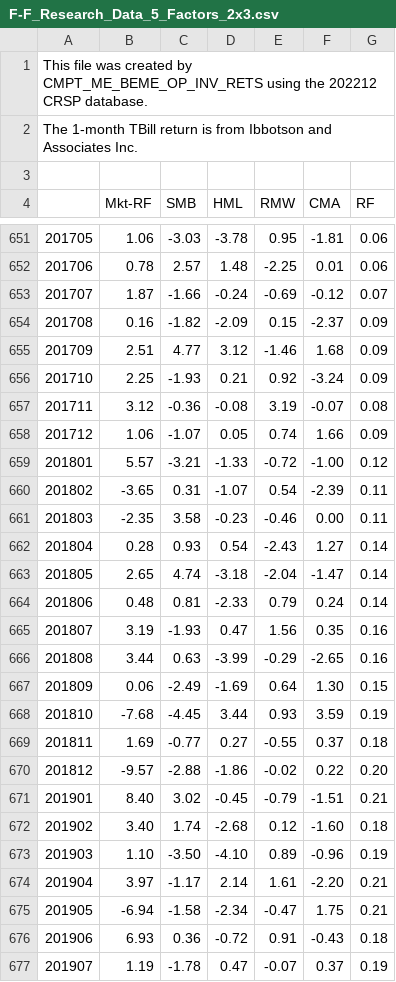
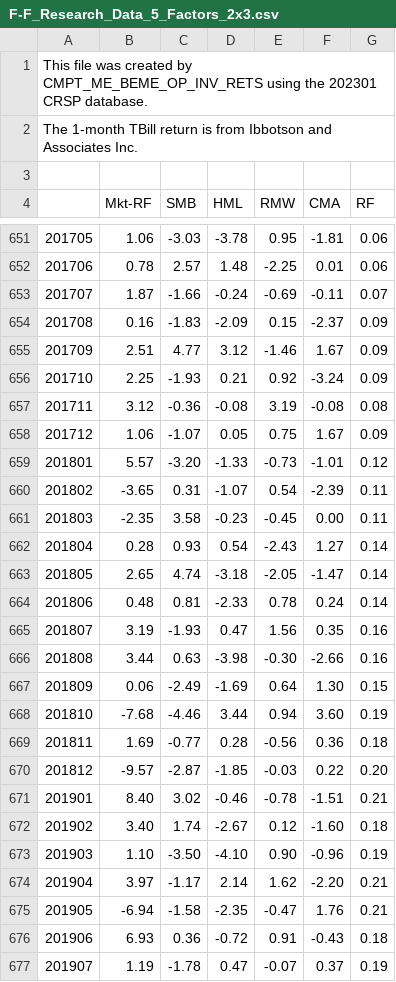
Before and after one commit to caoxinya/homework123, a CSV file: F-F_Research_Data_5_Factors_2x3.csv, drawn as a sheet; only a part is shown, gaps mark what is left out; the diff covers the shown part only.

Commit message:
Add files via upload

```diff
--- a/F-F_Research_Data_5_Factors_2x3.csv
+++ b/F-F_Research_Data_5_Factors_2x3.csv
@@ -1,2 +1,2 @@
-This file was created by CMPT_ME_BEME_OP_INV_RETS using the 202212 CRSP database.
+This file was created by CMPT_ME_BEME_OP_INV_RETS using the 202301 CRSP database.
 The 1-month TBill return is from Ibbotson and Associates Inc.
@@ -652,25 +652,25 @@ The 1-month TBill return is from Ibbotson and Associates Inc.
 201706,    0.78,    2.57,    1.48,   -2.25,    0.01,    0.06
-201707,    1.87,   -1.66,   -0.24,   -0.69,   -0.12,    0.07
-201708,    0.16,   -1.82,   -2.09,    0.15,   -2.37,    0.09
-201709,    2.51,    4.77,    3.12,   -1.46,    1.68,    0.09
+201707,    1.87,   -1.66,   -0.24,   -0.69,   -0.11,    0.07
+201708,    0.16,   -1.83,   -2.09,    0.15,   -2.37,    0.09
+201709,    2.51,    4.77,    3.12,   -1.46,    1.67,    0.09
 201710,    2.25,   -1.93,    0.21,    0.92,   -3.24,    0.09
-201711,    3.12,   -0.36,   -0.08,    3.19,   -0.07,    0.08
-201712,    1.06,   -1.07,    0.05,    0.74,    1.66,    0.09
-201801,    5.57,   -3.21,   -1.33,   -0.72,   -1.00,    0.12
+201711,    3.12,   -0.36,   -0.08,    3.19,   -0.08,    0.08
+201712,    1.06,   -1.07,    0.05,    0.75,    1.67,    0.09
+201801,    5.57,   -3.20,   -1.33,   -0.73,   -1.01,    0.12
 201802,   -3.65,    0.31,   -1.07,    0.54,   -2.39,    0.11
-201803,   -2.35,    3.58,   -0.23,   -0.46,    0.00,    0.11
+201803,   -2.35,    3.58,   -0.23,   -0.45,    0.00,    0.11
 201804,    0.28,    0.93,    0.54,   -2.43,    1.27,    0.14
-201805,    2.65,    4.74,   -3.18,   -2.04,   -1.47,    0.14
-201806,    0.48,    0.81,   -2.33,    0.79,    0.24,    0.14
+201805,    2.65,    4.74,   -3.18,   -2.05,   -1.47,    0.14
+201806,    0.48,    0.81,   -2.33,    0.78,    0.24,    0.14
 201807,    3.19,   -1.93,    0.47,    1.56,    0.35,    0.16
-201808,    3.44,    0.63,   -3.99,   -0.29,   -2.65,    0.16
+201808,    3.44,    0.63,   -3.98,   -0.30,   -2.66,    0.16
 201809,    0.06,   -2.49,   -1.69,    0.64,    1.30,    0.15
-201810,   -7.68,   -4.45,    3.44,    0.93,    3.59,    0.19
-201811,    1.69,   -0.77,    0.27,   -0.55,    0.37,    0.18
-201812,   -9.57,   -2.88,   -1.86,   -0.02,    0.22,    0.20
-201901,    8.40,    3.02,   -0.45,   -0.79,   -1.51,    0.21
-201902,    3.40,    1.74,   -2.68,    0.12,   -1.60,    0.18
-201903,    1.10,   -3.50,   -4.10,    0.89,   -0.96,    0.19
-201904,    3.97,   -1.17,    2.14,    1.61,   -2.20,    0.21
-201905,   -6.94,   -1.58,   -2.34,   -0.47,    1.75,    0.21
+201810,   -7.68,   -4.46,    3.44,    0.94,    3.60,    0.19
+201811,    1.69,   -0.77,    0.28,   -0.56,    0.36,    0.18
+201812,   -9.57,   -2.87,   -1.85,   -0.03,    0.22,    0.20
+201901,    8.40,    3.02,   -0.46,   -0.78,   -1.51,    0.21
+201902,    3.40,    1.74,   -2.67,    0.12,   -1.60,    0.18
+201903,    1.10,   -3.50,   -4.10,    0.90,   -0.96,    0.19
+201904,    3.97,   -1.17,    2.14,    1.62,   -2.20,    0.21
+201905,   -6.94,   -1.58,   -2.35,   -0.47,    1.76,    0.21
 201906,    6.93,    0.36,   -0.72,    0.91,   -0.43,    0.18
```
Also changed, not shown: 1 added row and 106 edited cells elsewhere in this file.
